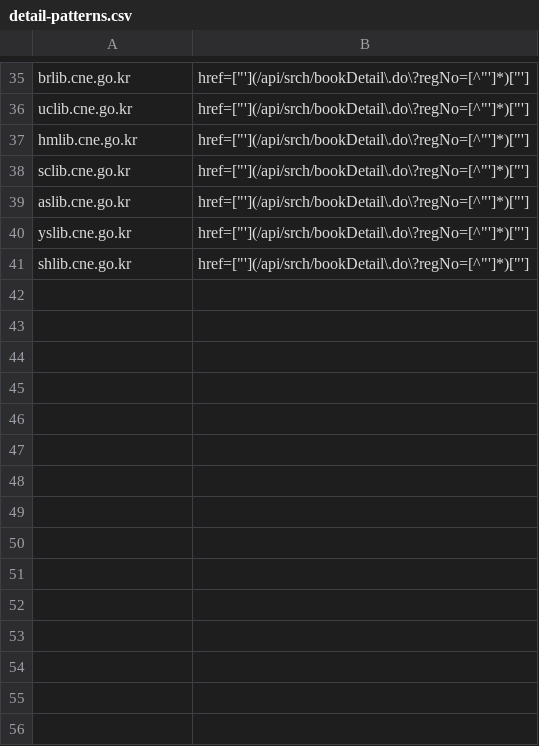
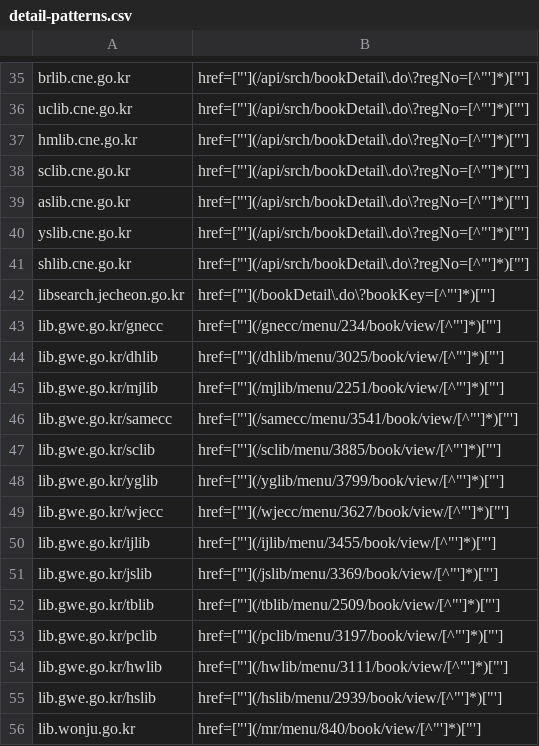
Before and after one commit to LeeeeeJY/where-is-my-book, a CSV file: backend/src/main/resources/opac/detail-patterns.csv, drawn as a sheet; only a part is shown, gaps mark what is left out; the diff names each change by its address in the sheet, - before the commit and + after, or states it on an @@ line.

```diff
--- a/backend/src/main/resources/opac/detail-patterns.csv
+++ b/backend/src/main/resources/opac/detail-patterns.csv
+row 42: libsearch.jecheon.go.kr | href=["'](/bookDetail\.do\?bookKey=[^"']*)["']
+row 43: lib.gwe.go.kr/gnecc | href=["'](/gnecc/menu/234/book/view/[^"']*)["']
+row 44: lib.gwe.go.kr/dhlib | href=["'](/dhlib/menu/3025/book/view/[^"']*)["']
+row 45: lib.gwe.go.kr/mjlib | href=["'](/mjlib/menu/2251/book/view/[^"']*)["']
+row 46: lib.gwe.go.kr/samecc | href=["'](/samecc/menu/3541/book/view/[^"']*)["']
+row 47: lib.gwe.go.kr/sclib | href=["'](/sclib/menu/3885/book/view/[^"']*)["']
+row 48: lib.gwe.go.kr/yglib | href=["'](/yglib/menu/3799/book/view/[^"']*)["']
+row 49: lib.gwe.go.kr/wjecc | href=["'](/wjecc/menu/3627/book/view/[^"']*)["']
+row 50: lib.gwe.go.kr/ijlib | href=["'](/ijlib/menu/3455/book/view/[^"']*)["']
+row 51: lib.gwe.go.kr/jslib | href=["'](/jslib/menu/3369/book/view/[^"']*)["']
+row 52: lib.gwe.go.kr/tblib | href=["'](/tblib/menu/2509/book/view/[^"']*)["']
+row 53: lib.gwe.go.kr/pclib | href=["'](/pclib/menu/3197/book/view/[^"']*)["']
+row 54: lib.gwe.go.kr/hwlib | href=["'](/hwlib/menu/3111/book/view/[^"']*)["']
+row 55: lib.gwe.go.kr/hslib | href=["'](/hslib/menu/2939/book/view/[^"']*)["']
+row 56: lib.wonju.go.kr | href=["'](/mr/menu/840/book/view/[^"']*)["']
```
Also changed, not shown: backend/src/main/resources/opac/templates.csv, 2 other files.
